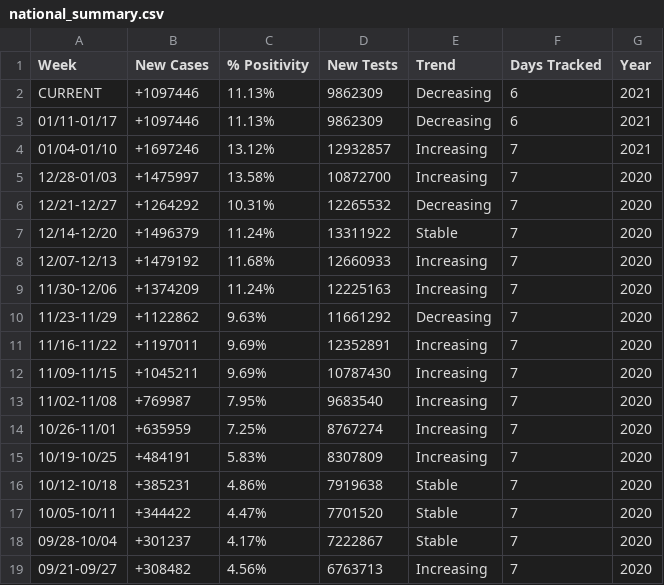
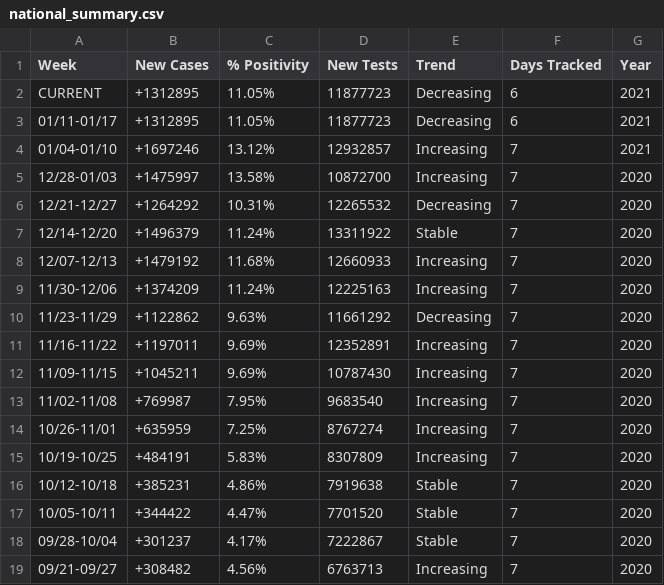
Before and after one commit to violettracker/nyutracker, a CSV file: dynamic/national_summary.csv, drawn as a sheet.

```diff
--- a/dynamic/national_summary.csv
+++ b/dynamic/national_summary.csv
@@ -1,4 +1,4 @@
 Week,New Cases,% Positivity,New Tests,Trend,Days Tracked,Year
-CURRENT,+1097446,11.13%,9862309,Decreasing,6,2021
-01/11-01/17,+1097446,11.13%,9862309,Decreasing,6,2021
+CURRENT,+1312895,11.05%,11877723,Decreasing,6,2021
+01/11-01/17,+1312895,11.05%,11877723,Decreasing,6,2021
 01/04-01/10,+1697246,13.12%,12932857,Increasing,7,2021
```
Also changed, not shown: dynamic/national_chdp.csv, dynamic/nys_chdp.csv, 1 other file.
